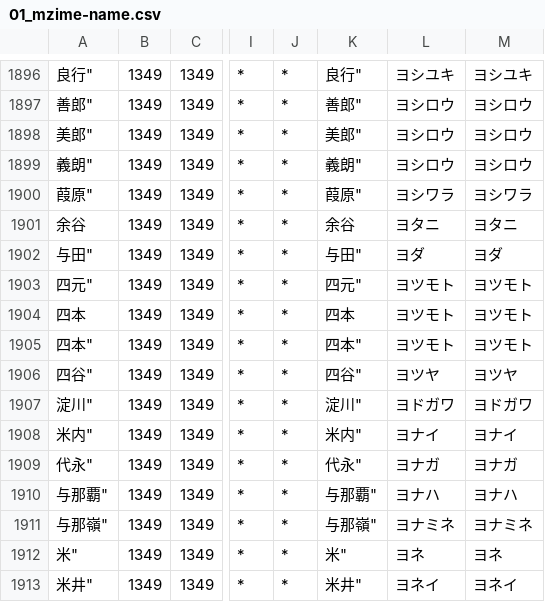
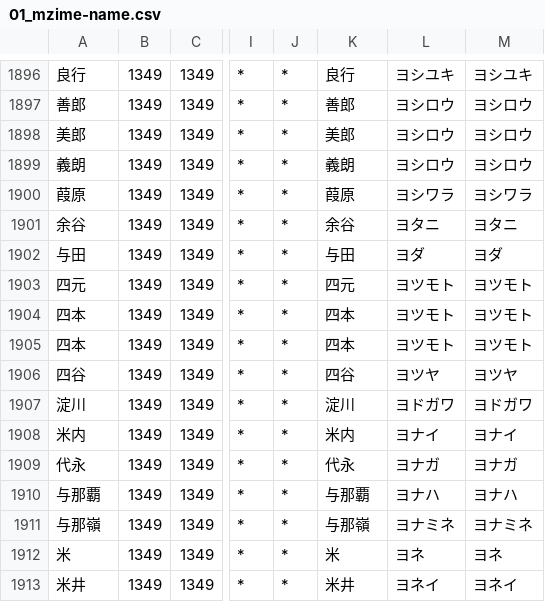
Before and after one commit to q9uri/DaisukiTTS-engine, a CSV file: resources/dictionaries/01_mzime-name.csv, drawn as a sheet; only a part is shown, gaps mark what is left out; the diff covers the shown part only; the diff names each change by its address in the sheet, - before the commit and + after, or states it on an @@ line.

```diff
--- a/resources/dictionaries/01_mzime-name.csv
+++ b/resources/dictionaries/01_mzime-name.csv
-A1896: 良行"
+A1896: 良行
-K1896: 良行"
+K1896: 良行
-A1897: 善郎"
+A1897: 善郎
-K1897: 善郎"
+K1897: 善郎
-A1898: 美郎"
+A1898: 美郎
-K1898: 美郎"
+K1898: 美郎
-A1899: 義朗"
+A1899: 義朗
-K1899: 義朗"
+K1899: 義朗
-A1900: 葭原"
+A1900: 葭原
-K1900: 葭原"
+K1900: 葭原
-A1902: 与田"
+A1902: 与田
-K1902: 与田"
+K1902: 与田
-A1903: 四元"
+A1903: 四元
-K1903: 四元"
+K1903: 四元
-A1905: 四本"
+A1905: 四本
-K1905: 四本"
+K1905: 四本
-A1906: 四谷"
+A1906: 四谷
-K1906: 四谷"
+K1906: 四谷
-A1907: 淀川"
+A1907: 淀川
-K1907: 淀川"
+K1907: 淀川
-A1908: 米内"
+A1908: 米内
-K1908: 米内"
+K1908: 米内
-A1909: 代永"
+A1909: 代永
-K1909: 代永"
+K1909: 代永
-A1910: 与那覇"
+A1910: 与那覇
-K1910: 与那覇"
+K1910: 与那覇
-A1911: 与那嶺"
+A1911: 与那嶺
-K1911: 与那嶺"
+K1911: 与那嶺
-A1912: 米"
+A1912: 米
-K1912: 米"
+K1912: 米
-A1913: 米井"
+A1913: 米井
-K1913: 米井"
+K1913: 米井
```
Also changed, not shown: 92 edited cells elsewhere in this file, resources/dictionaries/01_default.csv, 4 other files.
